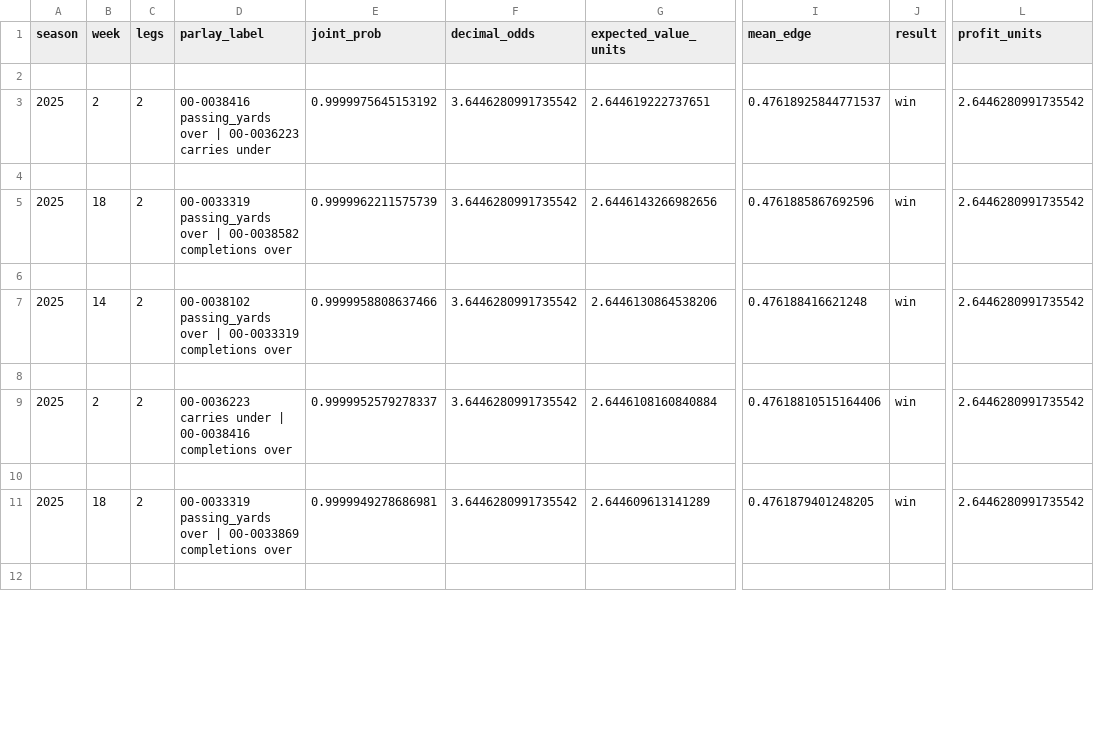
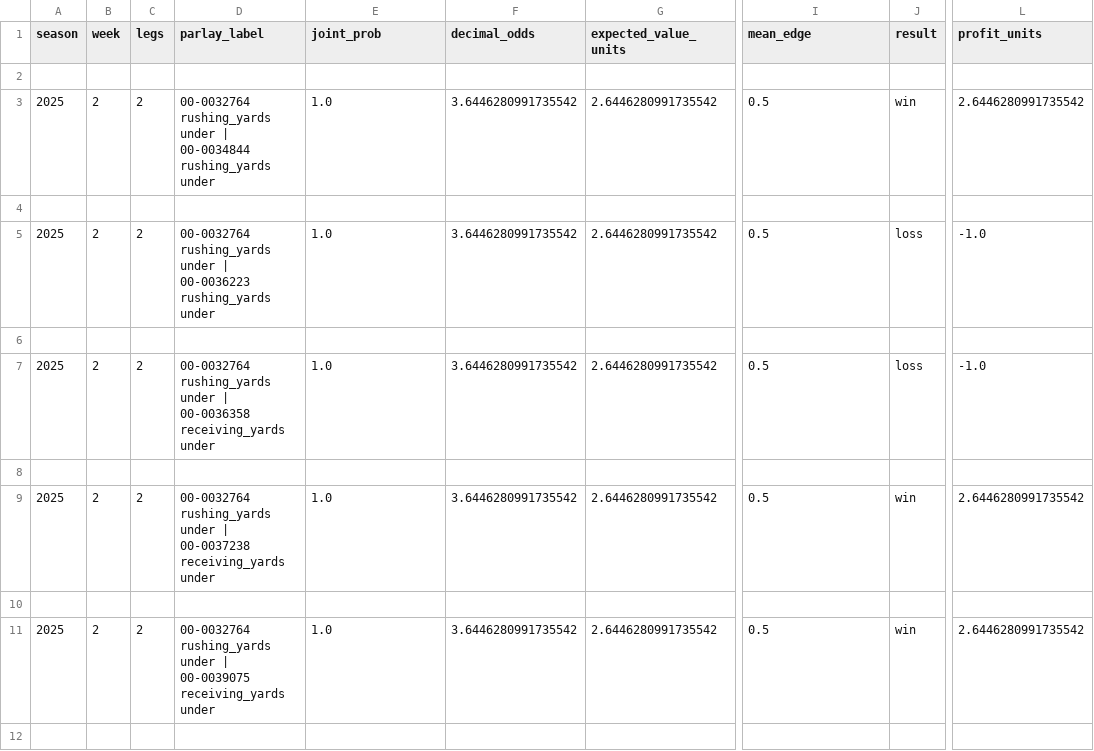
Before and after one commit to austi20/nfl-prop-predictor, a CSV file: docs/paper_trade_parlays_2025.csv, drawn as a sheet; only a part is shown, gaps mark what is left out; the diff covers the shown part only; the diff names each change by its address in the sheet, - before the commit and + after, or states it on an @@ line.

```diff
--- a/docs/paper_trade_parlays_2025.csv
+++ b/docs/paper_trade_parlays_2025.csv
-D3 (parlay_label): 00-0038416 passing_yards over | 00-0036223 carries under
+D3 (parlay_label): 00-0032764 rushing_yards under | 00-0034844 rushing_yards under
-E3 (joint_prob): 0.9999975645153192
+E3 (joint_prob): 1.0
-G3 (expected_value_units): 2.644619222737651
+G3 (expected_value_units): 2.6446280991735542
-I3 (mean_edge): 0.47618925844771537
+I3 (mean_edge): 0.5
-B5 (week): 18
+B5 (week): 2
-D5 (parlay_label): 00-0033319 passing_yards over | 00-0038582 completions over
+D5 (parlay_label): 00-0032764 rushing_yards under | 00-0036223 rushing_yards under
-E5 (joint_prob): 0.9999962211575739
+E5 (joint_prob): 1.0
-G5 (expected_value_units): 2.6446143266982656
+G5 (expected_value_units): 2.6446280991735542
-I5 (mean_edge): 0.4761885867692596
+I5 (mean_edge): 0.5
-J5 (result): win
+J5 (result): loss
-L5 (profit_units): 2.6446280991735542
+L5 (profit_units): -1.0
-B7 (week): 14
+B7 (week): 2
-D7 (parlay_label): 00-0038102 passing_yards over | 00-0033319 completions over
+D7 (parlay_label): 00-0032764 rushing_yards under | 00-0036358 receiving_yards under
-E7 (joint_prob): 0.9999958808637466
+E7 (joint_prob): 1.0
-G7 (expected_value_units): 2.6446130864538206
+G7 (expected_value_units): 2.6446280991735542
-I7 (mean_edge): 0.476188416621248
+I7 (mean_edge): 0.5
-J7 (result): win
+J7 (result): loss
-L7 (profit_units): 2.6446280991735542
+L7 (profit_units): -1.0
-D9 (parlay_label): 00-0036223 carries under | 00-0038416 completions over
+D9 (parlay_label): 00-0032764 rushing_yards under | 00-0037238 receiving_yards under
-E9 (joint_prob): 0.9999952579278337
+E9 (joint_prob): 1.0
-G9 (expected_value_units): 2.6446108160840884
+G9 (expected_value_units): 2.6446280991735542
-I9 (mean_edge): 0.47618810515164406
+I9 (mean_edge): 0.5
-B11 (week): 18
+B11 (week): 2
-D11 (parlay_label): 00-0033319 passing_yards over | 00-0033869 completions over
+D11 (parlay_label): 00-0032764 rushing_yards under | 00-0039075 receiving_yards under
-E11 (joint_prob): 0.9999949278686981
+E11 (joint_prob): 1.0
-G11 (expected_value_units): 2.644609613141289
+G11 (expected_value_units): 2.6446280991735542
-I11 (mean_edge): 0.4761879401248205
+I11 (mean_edge): 0.5
```
Also changed, not shown: 97 edited cells elsewhere in this file, docs/paper_trade_breakdown_by_edge_bucket_2025.csv, docs/paper_trade_breakdown_by_selected_side_2025.csv, 31 other files.
